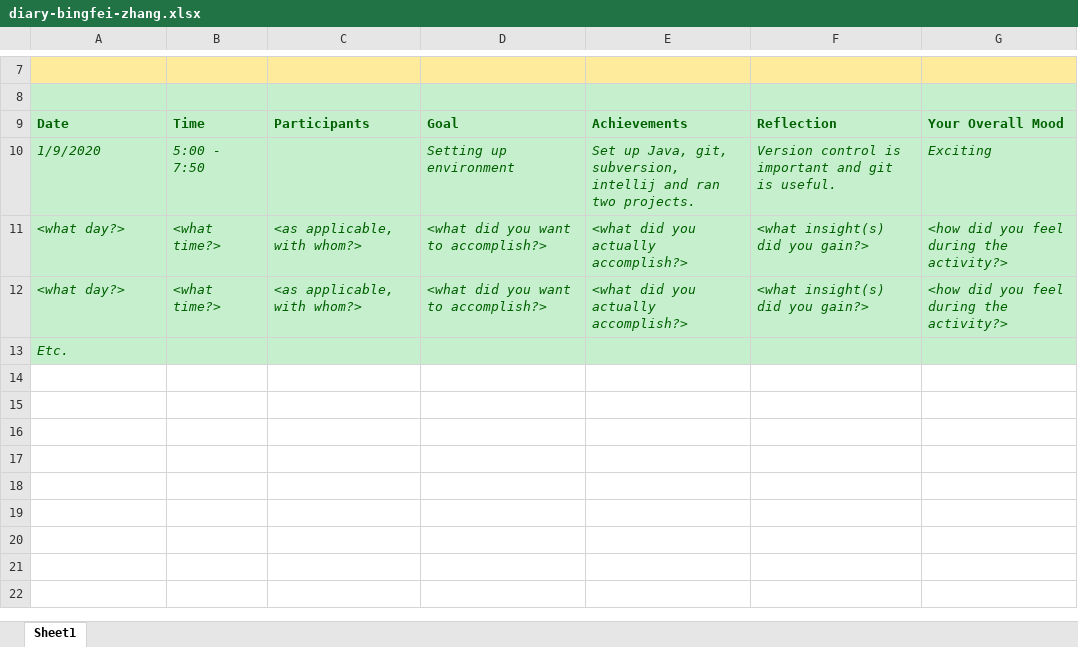
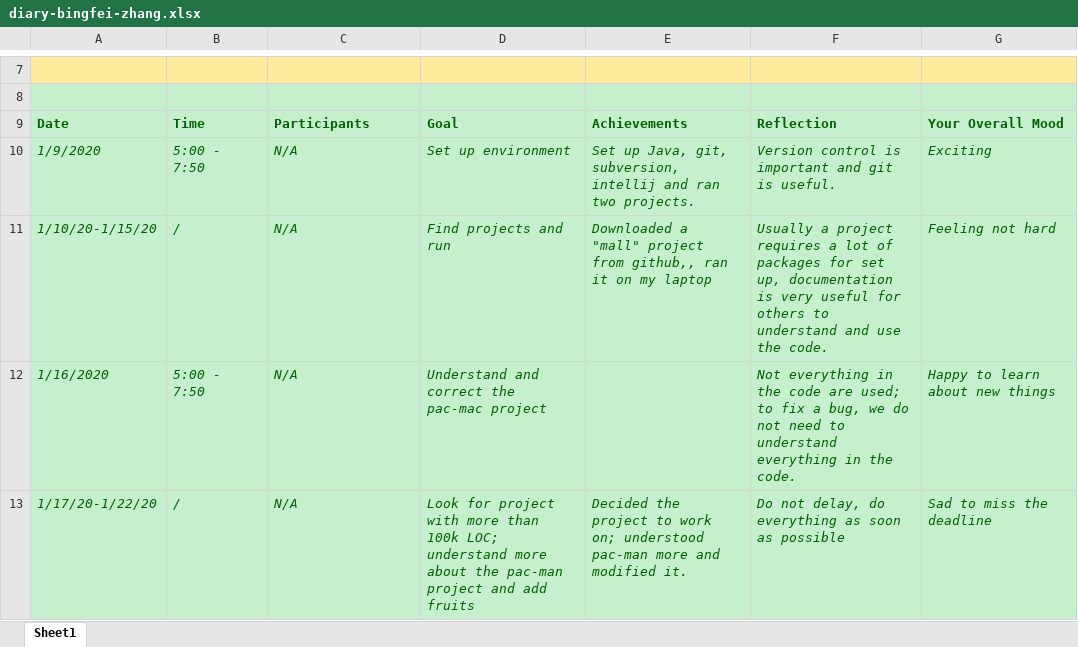
Before and after one commit to zihuaweng/W2020, an Excel workbook: diaries/diary-bingfei-zhang.xlsx, sheet Sheet1, drawn as a sheet; only a part is shown, gaps mark what is left out; values as stored, in another font and other column widths than the file's, no borders; removed rows and columns are numbered as before the commit, all else as after; the diff names each change by its address in the sheet, - before the commit and + after, or states it on an @@ line.

Commit message:
Add files via upload

```diff
--- a/diaries/diary-bingfei-zhang.xlsx (sheet Sheet1)
+++ b/diaries/diary-bingfei-zhang.xlsx (sheet Sheet1)
-C10: (empty)
+C10: N/A
-D10: Setting up environment
+D10: Set up environment
-row 11: <what day?> | <what time?> | <as applicable, with whom?> | <what did you want to accomplish?> | <what did you actually accomplish?> | <what insight(s) did you gain?> | <how did you feel during the activity?>
-row 12: <what day?> | <what time?> | <as applicable, with whom?> | <what did you want to accomplish?> | <what did you actually accomplish?> | <what insight(s) did you gain?> | <how did you feel during the activity?>
-row 13: Etc.
+row 11: 1/10/20-1/15/20 | / | N/A | Find projects and run | Downloaded a "mall" project from github,, ran it on my laptop | Usually a project requires a lot of packages for set up, documentation is very useful for others to understand and use the code. | Feeling not hard
+row 12: 1/16/2020 | 5:00 - 7:50 | N/A | Understand and correct the pac-mac project |  | Not everything in the code are used; to fix a bug, we do not need to understand everything in the code. | Happy to learn about new things
+row 13: 1/17/20-1/22/20 | / | N/A | Look for project with more than 100k LOC; understand more about the pac-man project and add fruits | Decided the project to work on; understood pac-man more and modified it. | Do not delay, do everything as soon as possible | Sad to miss the deadline
```
